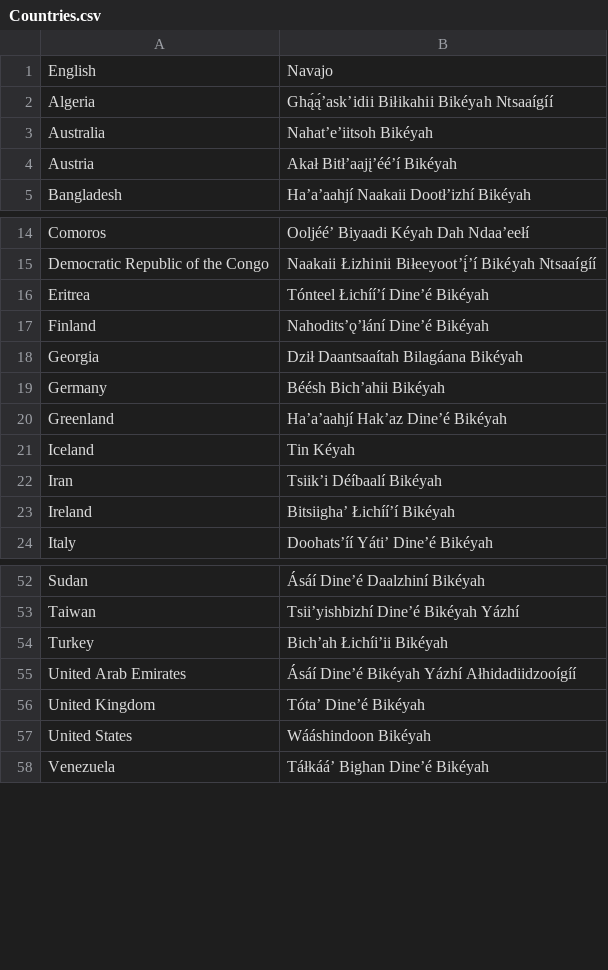
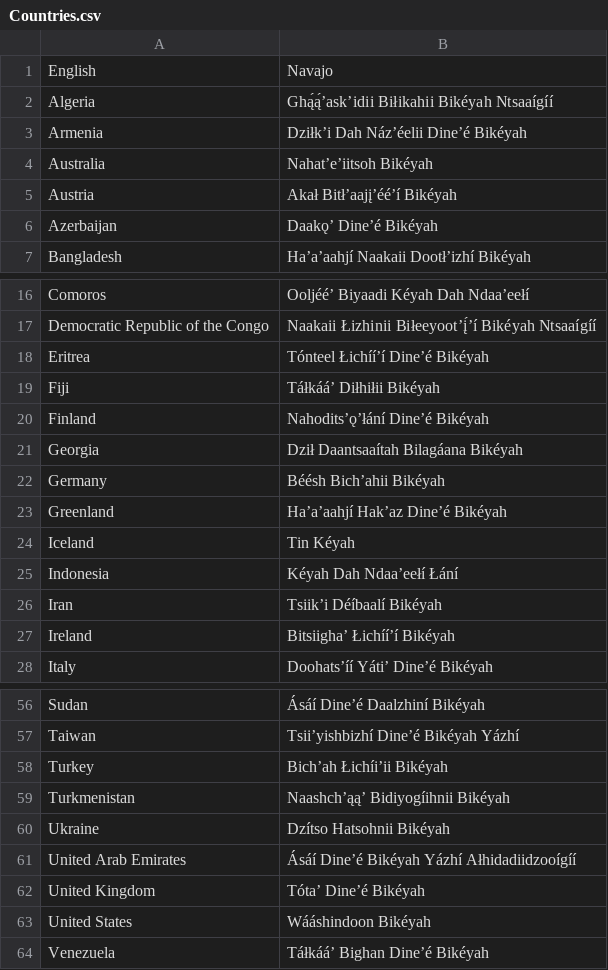
Before and after one commit to OliverDeBrisbane/Navajo-Code-Names, a CSV file: Countries.csv, drawn as a sheet; only a part is shown, gaps mark what is left out; the diff names each change by its address in the sheet, - before the commit and + after, or states it on an @@ line.

Commit message:
Update Countries.csv

```diff
--- a/Countries.csv
+++ b/Countries.csv
+row 3: Armenia | Dziłkʼi Dah Názʼéelii Dineʼé Bikéyah
+row 6: Azerbaijan | Daakǫʼ Dineʼé Bikéyah
+row 19: Fiji | Táłkááʼ Diłhiłii Bikéyah
+row 25: Indonesia | Kéyah Dah Ndaaʼeełí Łání
+row 59: Turkmenistan | Naashchʼąąʼ Bidiyogíihnii Bikéyah
+row 60: Ukraine | Dzítso Hatsohnii Bikéyah
```
